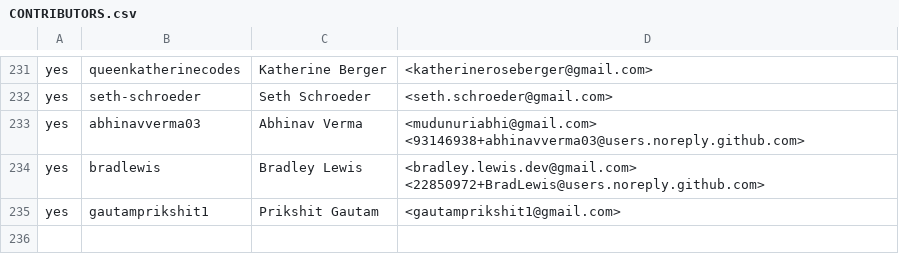
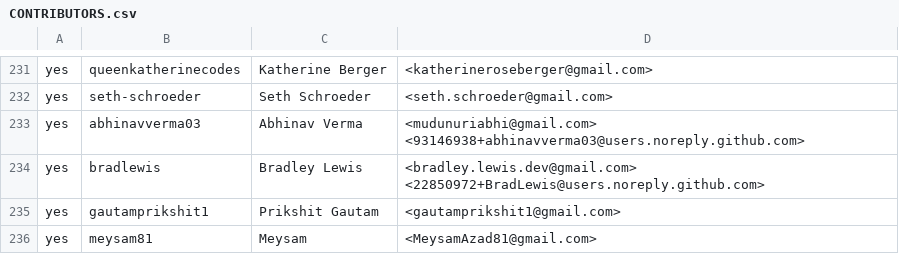
Before and after one commit to outerwear/ockam-contributors, a CSV file: CONTRIBUTORS.csv, drawn as a sheet; only a part is shown, gaps mark what is left out; the diff names each change by its address in the sheet, - before the commit and + after, or states it on an @@ line.

Commit message:
feat: add meysam81

```diff
--- a/CONTRIBUTORS.csv
+++ b/CONTRIBUTORS.csv
+row 236: yes | meysam81 | Meysam | <MeysamAzad81@gmail.com>
```
